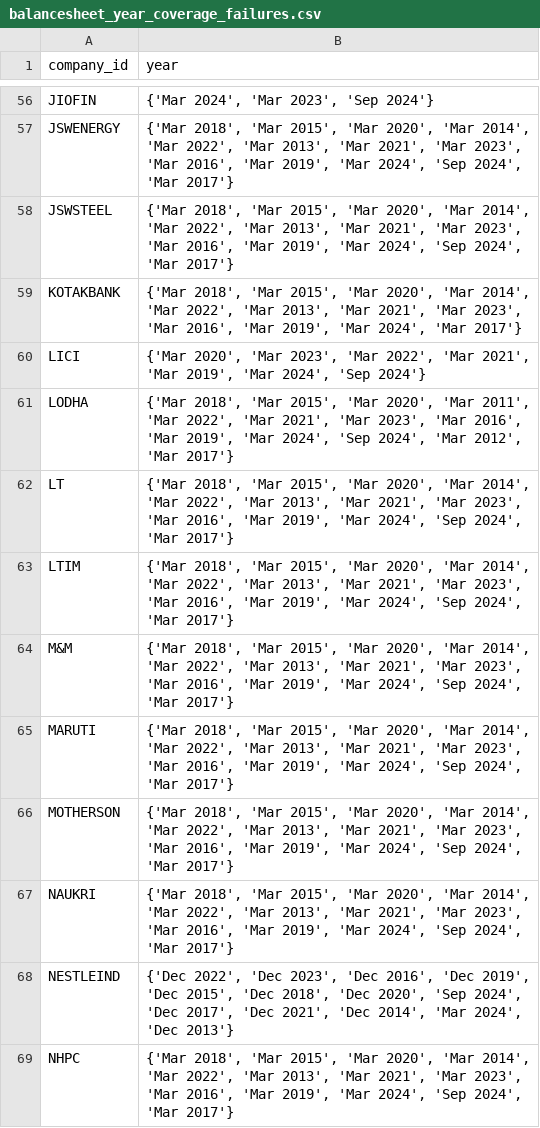
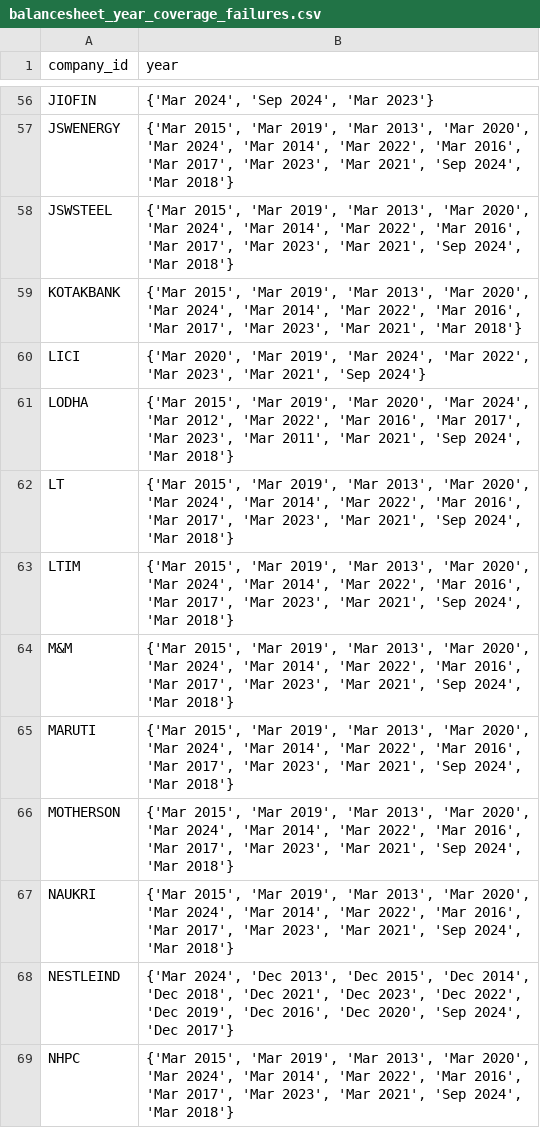
Before and after one commit to RadheShivam/nifty100-data-foundation, a CSV file: output/balancesheet_year_coverage_failures.csv, drawn as a sheet; only a part is shown, gaps mark what is left out; the diff covers the shown part only; the diff names each change by its address in the sheet, - before the commit and + after, or states it on an @@ line.

```diff
--- a/output/balancesheet_year_coverage_failures.csv
+++ b/output/balancesheet_year_coverage_failures.csv
-B56 (year): {'Mar 2024', 'Mar 2023', 'Sep 2024'}
+B56 (year): {'Mar 2024', 'Sep 2024', 'Mar 2023'}
-B57:B58 (year): {'Mar 2018', 'Mar 2015', 'Mar 2020', 'Mar 2014', 'Mar 2022', 'Mar 2013', 'Mar 2021', 'Mar 2023', 'Mar 2016', 'Mar 2019', 'Mar 2024', 'Sep 2024', 'Mar 2017'}
+B57:B58 (year): {'Mar 2015', 'Mar 2019', 'Mar 2013', 'Mar 2020', 'Mar 2024', 'Mar 2014', 'Mar 2022', 'Mar 2016', 'Mar 2017', 'Mar 2023', 'Mar 2021', 'Sep 2024', 'Mar 2018'}
-B59 (year): {'Mar 2018', 'Mar 2015', 'Mar 2020', 'Mar 2014', 'Mar 2022', 'Mar 2013', 'Mar 2021', 'Mar 2023', 'Mar 2016', 'Mar 2019', 'Mar 2024', 'Mar 2017'}
+B59 (year): {'Mar 2015', 'Mar 2019', 'Mar 2013', 'Mar 2020', 'Mar 2024', 'Mar 2014', 'Mar 2022', 'Mar 2016', 'Mar 2017', 'Mar 2023', 'Mar 2021', 'Mar 2018'}
-B60 (year): …2020', 'Mar 2023', 'Mar 2022', 'Mar 2021', 'Mar 2019', 'Mar 2024', 'Sep 2024'}
+B60 (year): …2020', 'Mar 2019', 'Mar 2024', 'Mar 2022', 'Mar 2023', 'Mar 2021', 'Sep 2024'}
-B61 (year): {'Mar 2018', 'Mar 2015', 'Mar 2020', 'Mar 2011', 'Mar 2022', 'Mar 2021', 'Mar 2023', 'Mar 2016', 'Mar 2019', 'Mar 2024', 'Sep 2024', 'Mar 2012', 'Mar 2017'}
+B61 (year): {'Mar 2015', 'Mar 2019', 'Mar 2020', 'Mar 2024', 'Mar 2012', 'Mar 2022', 'Mar 2016', 'Mar 2017', 'Mar 2023', 'Mar 2011', 'Mar 2021', 'Sep 2024', 'Mar 2018'}
-B62:B67 (year): {'Mar 2018', 'Mar 2015', 'Mar 2020', 'Mar 2014', 'Mar 2022', 'Mar 2013', 'Mar 2021', 'Mar 2023', 'Mar 2016', 'Mar 2019', 'Mar 2024', 'Sep 2024', 'Mar 2017'}
+B62:B67 (year): {'Mar 2015', 'Mar 2019', 'Mar 2013', 'Mar 2020', 'Mar 2024', 'Mar 2014', 'Mar 2022', 'Mar 2016', 'Mar 2017', 'Mar 2023', 'Mar 2021', 'Sep 2024', 'Mar 2018'}
-B68 (year): {'Dec 2022', 'Dec 2023', 'Dec 2016', 'Dec 2019', 'Dec 2015', 'Dec 2018', 'Dec 2020', 'Sep 2024', 'Dec 2017', 'Dec 2021', 'Dec 2014', 'Mar 2024', 'Dec 2013'}
+B68 (year): {'Mar 2024', 'Dec 2013', 'Dec 2015', 'Dec 2014', 'Dec 2018', 'Dec 2021', 'Dec 2023', 'Dec 2022', 'Dec 2019', 'Dec 2016', 'Dec 2020', 'Sep 2024', 'Dec 2017'}
-B69 (year): {'Mar 2018', 'Mar 2015', 'Mar 2020', 'Mar 2014', 'Mar 2022', 'Mar 2013', 'Mar 2021', 'Mar 2023', 'Mar 2016', 'Mar 2019', 'Mar 2024', 'Sep 2024', 'Mar 2017'}
+B69 (year): {'Mar 2015', 'Mar 2019', 'Mar 2013', 'Mar 2020', 'Mar 2024', 'Mar 2014', 'Mar 2022', 'Mar 2016', 'Mar 2017', 'Mar 2023', 'Mar 2021', 'Sep 2024', 'Mar 2018'}
```
Also changed, not shown: 84 edited cells elsewhere in this file, output/cashflow_year_coverage_failures.csv, output/profitandloss_year_coverage_failures.csv, 11 other files.
